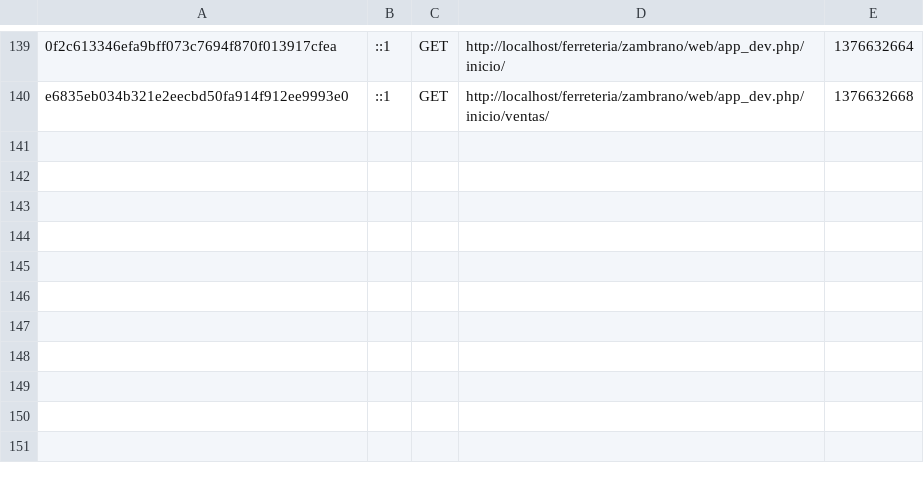
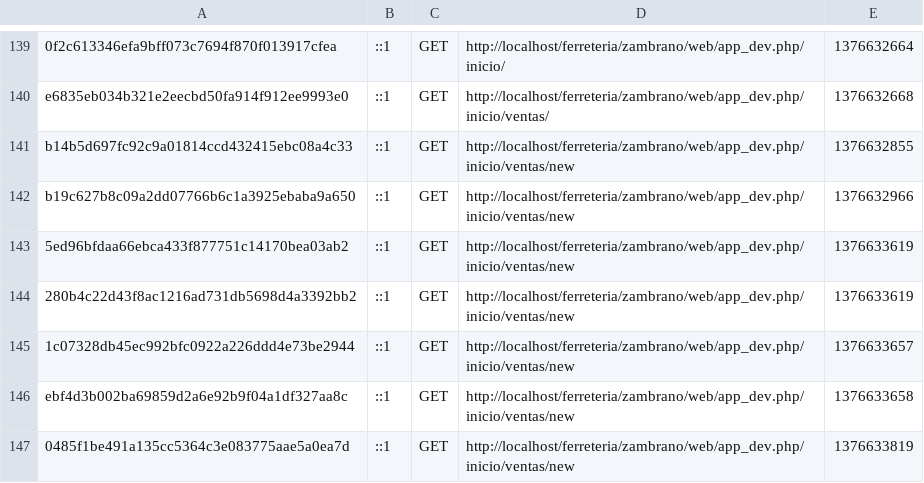
Before and after one commit to ccerezo/ferreteria, a CSV file: zambrano/app/cache/dev/profiler/index.csv, drawn as a sheet; only a part is shown, gaps mark what is left out; the diff names each change by its address in the sheet, - before the commit and + after, or states it on an @@ line.

Commit message:
ventas

```diff
--- a/zambrano/app/cache/dev/profiler/index.csv
+++ b/zambrano/app/cache/dev/profiler/index.csv
+row 141: b14b5d697fc92c9a01814ccd432415ebc08a4c33 | ::1 | GET | http://localhost/ferreteria/zambrano/web/app_dev.php/inicio/ventas/new | 1376632855
+row 142: b19c627b8c09a2dd07766b6c1a3925ebaba9a650 | ::1 | GET | http://localhost/ferreteria/zambrano/web/app_dev.php/inicio/ventas/new | 1376632966
+row 143: 5ed96bfdaa66ebca433f877751c14170bea03ab2 | ::1 | GET | http://localhost/ferreteria/zambrano/web/app_dev.php/inicio/ventas/new | 1376633619
+row 144: 280b4c22d43f8ac1216ad731db5698d4a3392bb2 | ::1 | GET | http://localhost/ferreteria/zambrano/web/app_dev.php/inicio/ventas/new | 1376633619
+row 145: 1c07328db45ec992bfc0922a226ddd4e73be2944 | ::1 | GET | http://localhost/ferreteria/zambrano/web/app_dev.php/inicio/ventas/new | 1376633657
+row 146: ebf4d3b002ba69859d2a6e92b9f04a1df327aa8c | ::1 | GET | http://localhost/ferreteria/zambrano/web/app_dev.php/inicio/ventas/new | 1376633658
+row 147: 0485f1be491a135cc5364c3e083775aae5a0ea7d | ::1 | GET | http://localhost/ferreteria/zambrano/web/app_dev.php/inicio/ventas/new | 1376633819
```
Also changed, not shown: 21 other files.
